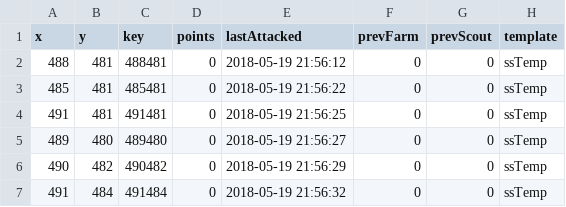
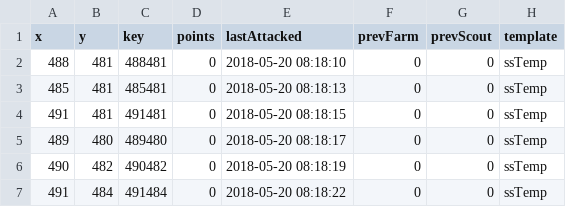
Before and after one commit to rsk2327/TW_Automation, a CSV file: barbsList.csv, drawn as a sheet; only a part is shown; the diff names each change by its address in the sheet, - before the commit and + after, or states it on an @@ line.

```diff
--- a/barbsList.csv
+++ b/barbsList.csv
-E2 (lastAttacked): 2018-05-19 21:56:12
+E2 (lastAttacked): 2018-05-20 08:18:10
-E3 (lastAttacked): 2018-05-19 21:56:22
+E3 (lastAttacked): 2018-05-20 08:18:13
-E4 (lastAttacked): 2018-05-19 21:56:25
+E4 (lastAttacked): 2018-05-20 08:18:15
-E5 (lastAttacked): 2018-05-19 21:56:27
+E5 (lastAttacked): 2018-05-20 08:18:17
-E6 (lastAttacked): 2018-05-19 21:56:29
+E6 (lastAttacked): 2018-05-20 08:18:19
-E7 (lastAttacked): 2018-05-19 21:56:32
+E7 (lastAttacked): 2018-05-20 08:18:22
```
Also changed, not shown: 2 other files.
